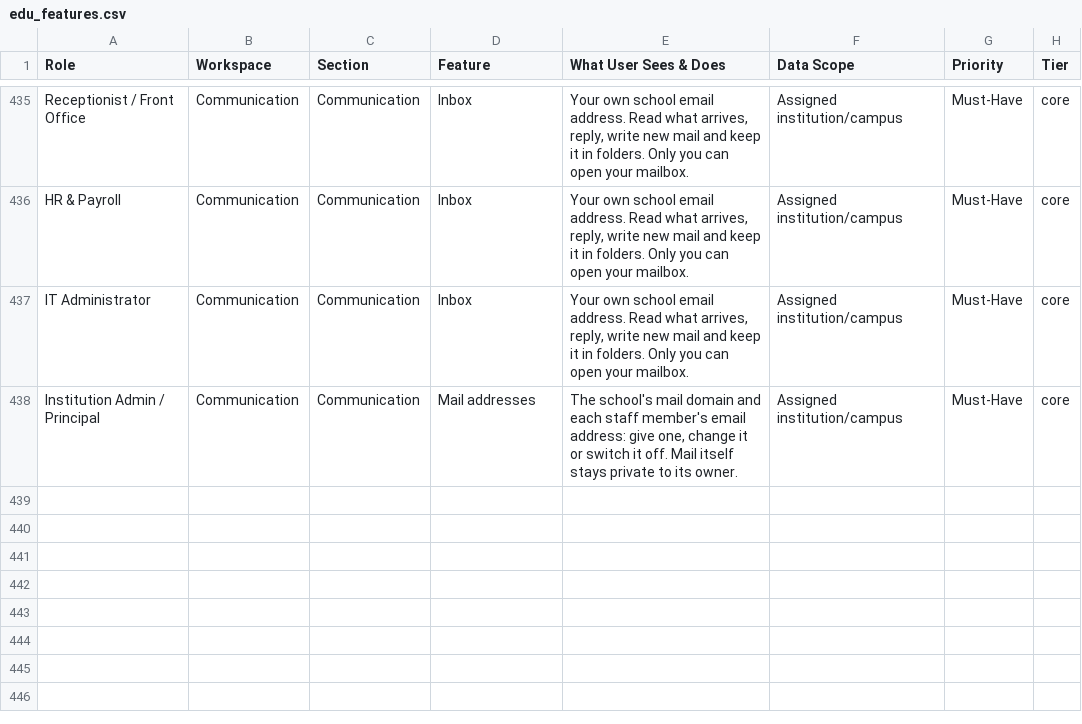
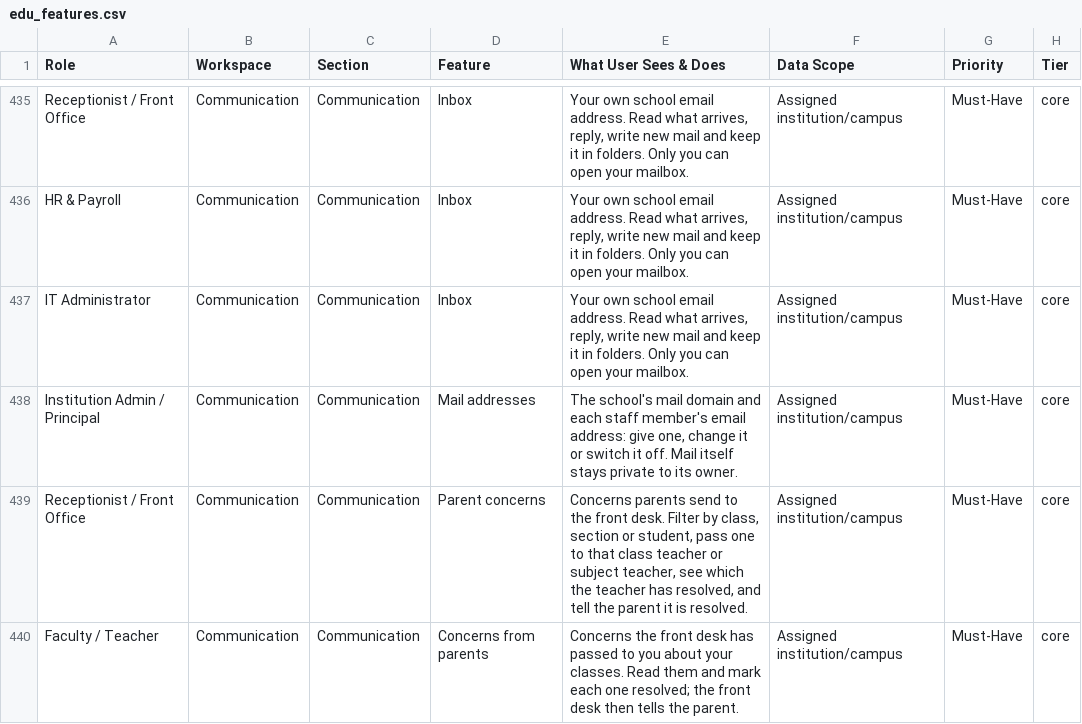
Before and after one commit to infovivencia2026-debug/temp_sch_erp-, a CSV file: docs/edu_features.csv, drawn as a sheet; only a part is shown, gaps mark what is left out.

```diff
--- a/docs/edu_features.csv
+++ b/docs/edu_features.csv
@@ -438 +438,3 @@ IT Administrator,Communication,Communication,Inbox,"Your own school email addres
 Institution Admin / Principal,Communication,Communication,Mail addresses,"The school's mail domain and each staff member's email address: give one, change it or switch it off. Mail itself stays private to its owner.",Assigned institution/campus,Must-Have,core
+Receptionist / Front Office,Communication,Communication,Parent concerns,"Concerns parents send to the front desk. Filter by class, section or student, pass one to that class teacher or subject teacher, see which the teacher has resolved, and tell the parent it is resolved.",Assigned institution/campus,Must-Have,core
+Faculty / Teacher,Communication,Communication,Concerns from parents,Concerns the front desk has passed to you about your classes. Read them and mark each one resolved; the front desk then tells the parent.,Assigned institution/campus,Must-Have,core
```
Also changed, not shown: 23 other files.
